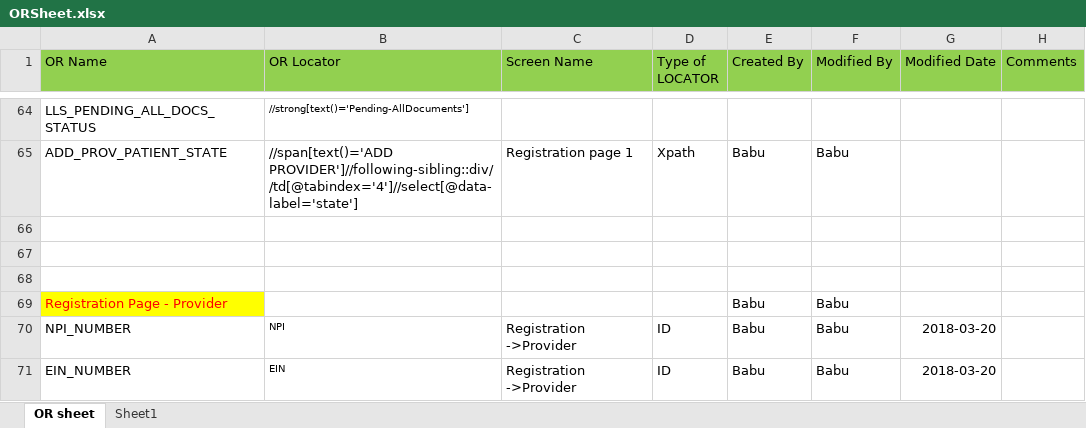
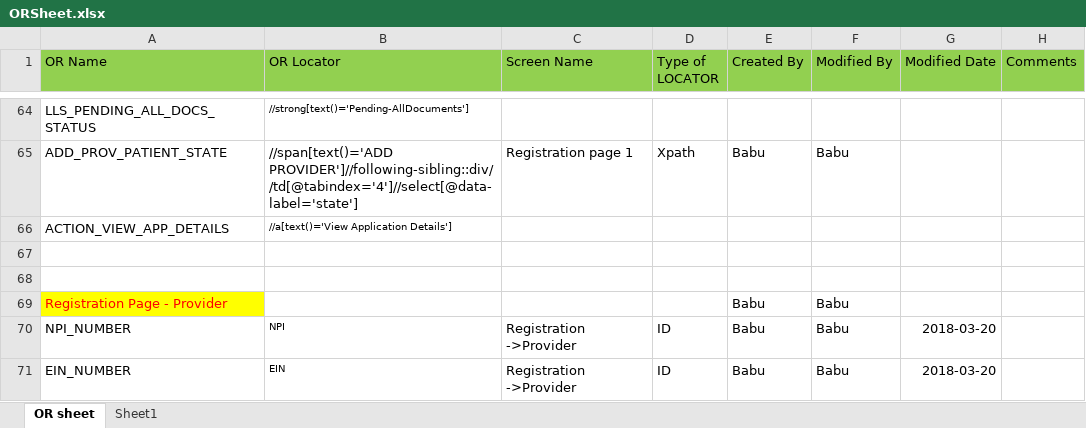
Before and after one commit to sbabupresidency1/fipsar_automation, an Excel workbook: QA/testcases/ORSheet.xlsx, sheet OR sheet, drawn as a sheet; only a part is shown, gaps mark what is left out; values as stored, in another font and other column widths than the file's, no borders; the diff names each change by its address in the sheet, - before the commit and + after, or states it on an @@ line.

```diff
--- a/QA/testcases/ORSheet.xlsx (sheet OR sheet)
+++ b/QA/testcases/ORSheet.xlsx (sheet OR sheet)
-row 66: (empty)
+row 66: ACTION_VIEW_APP_DETAILS | //a[text()='View Application Details']
```
Also changed, not shown: 1 other file.
